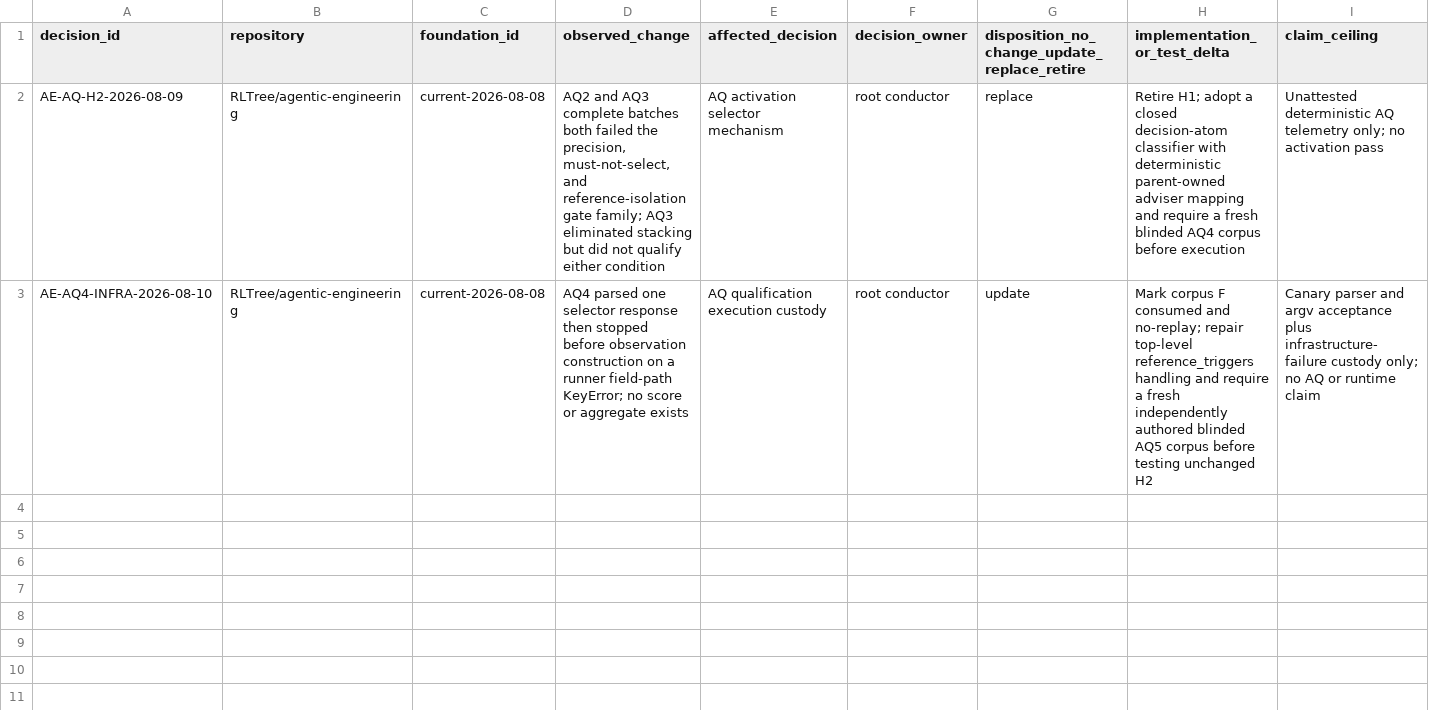
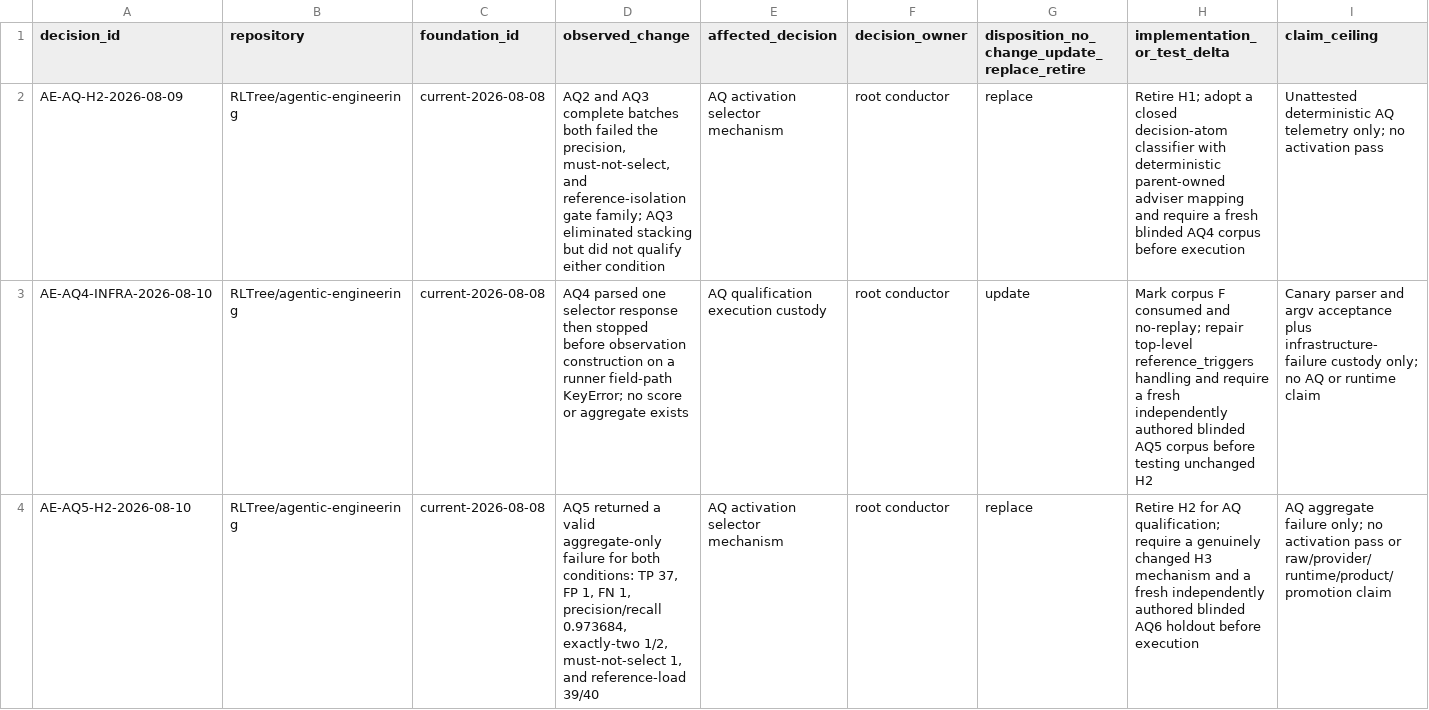
Before and after one commit to RLTree/agentic-engineering, a CSV file: docs/foundations/decision-log.csv, drawn as a sheet; only a part is shown; rows hold the shown columns only; the diff names each change by its address in the sheet, - before the commit and + after, or states it on an @@ line.

Commit message:
docs(aq): record AQ5 behavioral failure

```diff
--- a/docs/foundations/decision-log.csv
+++ b/docs/foundations/decision-log.csv
+row 4: AE-AQ5-H2-2026-08-10 | RLTree/agentic-engineering | current-2026-08-08 | AQ5 returned a valid aggregate-only failure for both conditions: TP 37, FP 1, FN 1, precision/recall 0.973684, exactly-two 1/2, must-not-select 1, and reference-load 39/40 | AQ activation selector mechanism | root conductor | replace | Retire H2 for AQ qualification; require a genuinely changed H3 mechanism and a fresh independently authored blinded AQ6 holdout before execution | AQ aggregate failure only; no activation pass or raw/provider/runtime/product/promotion claim
```
Also changed, not shown: 1 other file.
